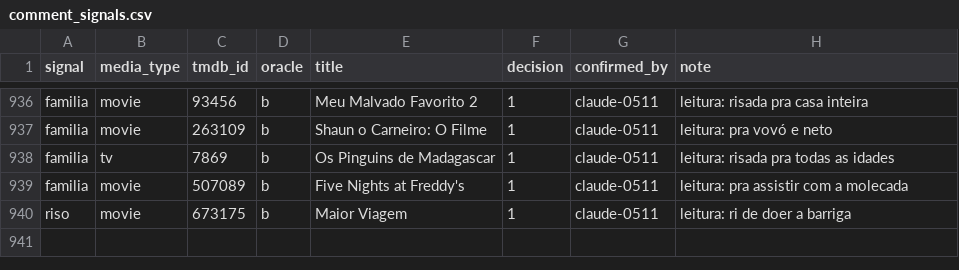
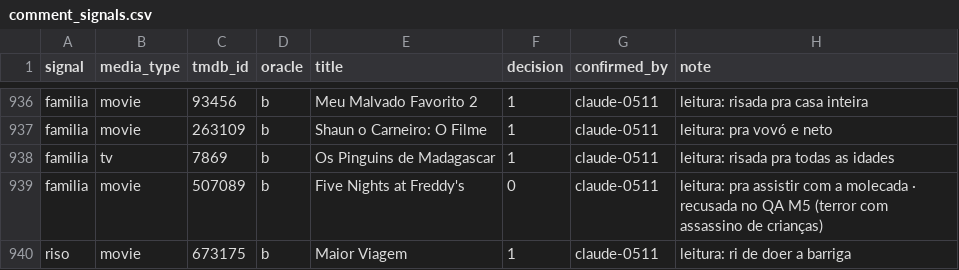
Before and after one commit to lagoston/newcine, a CSV file: scripts/mesa/cura/comment_signals.csv, drawn as a sheet; only a part is shown, gaps mark what is left out.

```diff
--- a/scripts/mesa/cura/comment_signals.csv
+++ b/scripts/mesa/cura/comment_signals.csv
@@ -938,3 +938,3 @@ familia,movie,263109,b,Shaun o Carneiro: O Filme,1,claude-0511,leitura: pra vov
 familia,tv,7869,b,Os Pinguins de Madagascar,1,claude-0511,leitura: risada pra todas as idades
-familia,movie,507089,b,Five Nights at Freddy's,1,claude-0511,leitura: pra assistir com a molecada
+familia,movie,507089,b,Five Nights at Freddy's,0,claude-0511,leitura: pra assistir com a molecada · recusada no QA M5 (terror com assassino de crianças)
 riso,movie,673175,b,Maior Viagem,1,claude-0511,leitura: ri de doer a barriga
```
Also changed, not shown: scripts/mesa/cura/occasions.csv, scripts/mesa/cura/overrides_curadoria.csv, 6 other files.
